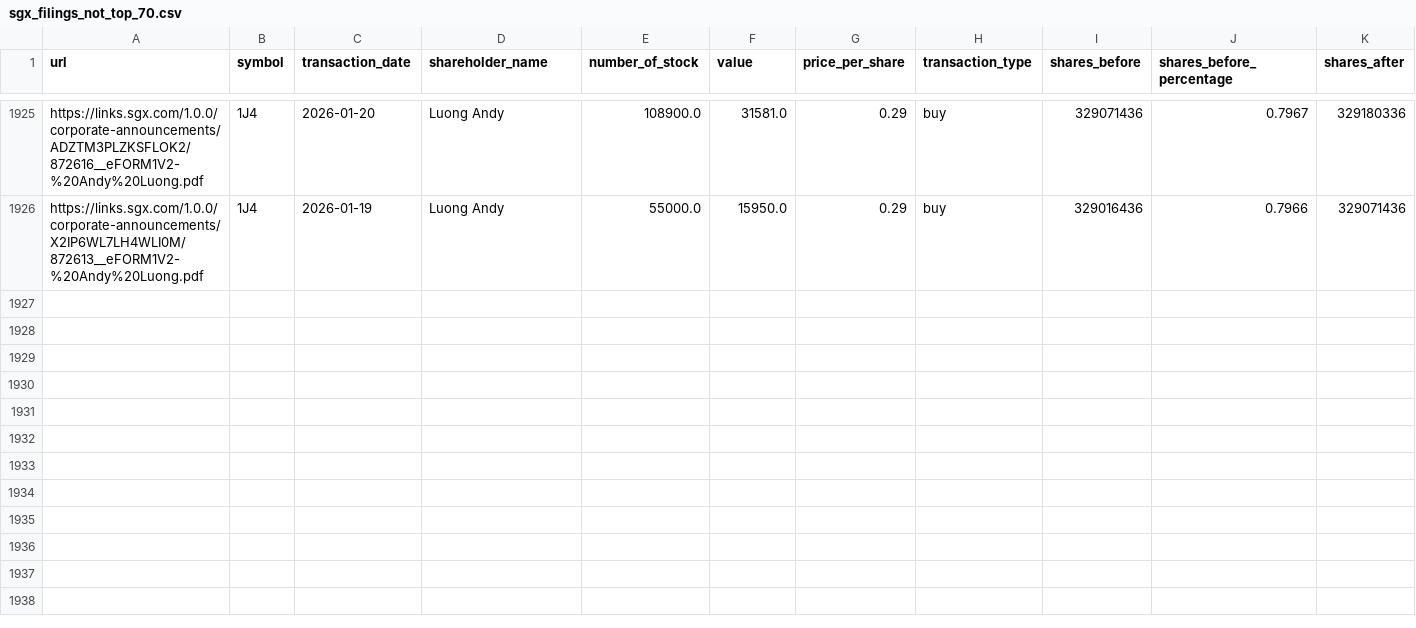
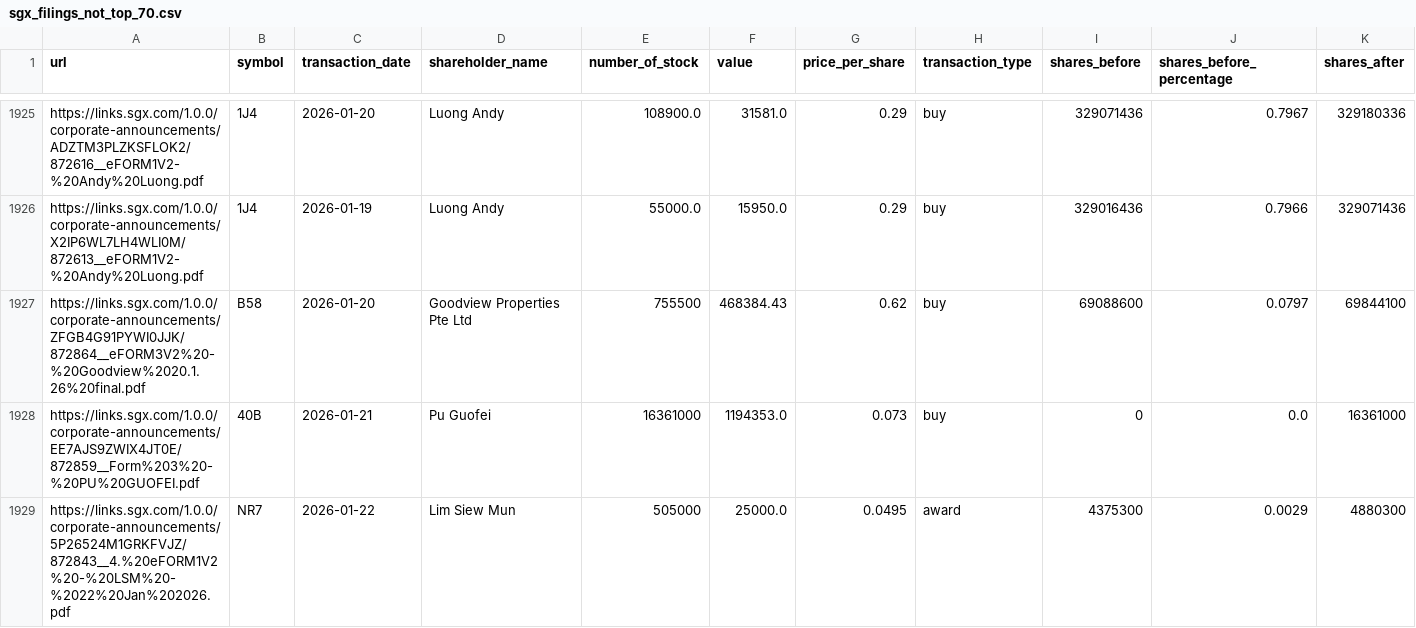
Before and after one commit to supertypeai/sgx_buyback_pipeline, a CSV file: data/scraper_output/sgx_filing/sgx_filings_not_top_70.csv, drawn as a sheet; only a part is shown, gaps mark what is left out; rows hold the shown columns only; the diff covers the shown part only; the diff names each change by its address in the sheet, - before the commit and + after, or states it on an @@ line.

```diff
--- a/data/scraper_output/sgx_filing/sgx_filings_not_top_70.csv
+++ b/data/scraper_output/sgx_filing/sgx_filings_not_top_70.csv
+row 1927: https://links.sgx.com/1.0.0/corporate-announcements/ZFGB4G91PYWI0JJK/872864__eFORM3V2%20-%20Goodview%2020.1.26%20final.pdf | B58 | 2026-01-20 | Goodview Properties Pte Ltd | 755500 | 468384.43 | 0.62 | buy | 69088600 | 0.0797 | 69844100
+row 1928: https://links.sgx.com/1.0.0/corporate-announcements/EE7AJS9ZWIX4JT0E/872859__Form%203%20-%20PU%20GUOFEI.pdf | 40B | 2026-01-21 | Pu Guofei | 16361000 | 1194353.0 | 0.073 | buy | 0 | 0.0 | 16361000
+row 1929: https://links.sgx.com/1.0.0/corporate-announcements/5P26524M1GRKFVJZ/872843__4.%20eFORM1V2%20-%20LSM%20-%2022%20Jan%202026.pdf | NR7 | 2026-01-22 | Lim Siew Mun | 505000 | 25000.0 | 0.0495 | award | 4375300 | 0.0029 | 4880300
```
Also changed, not shown: 9 added rows elsewhere in this file, 5 other files.
